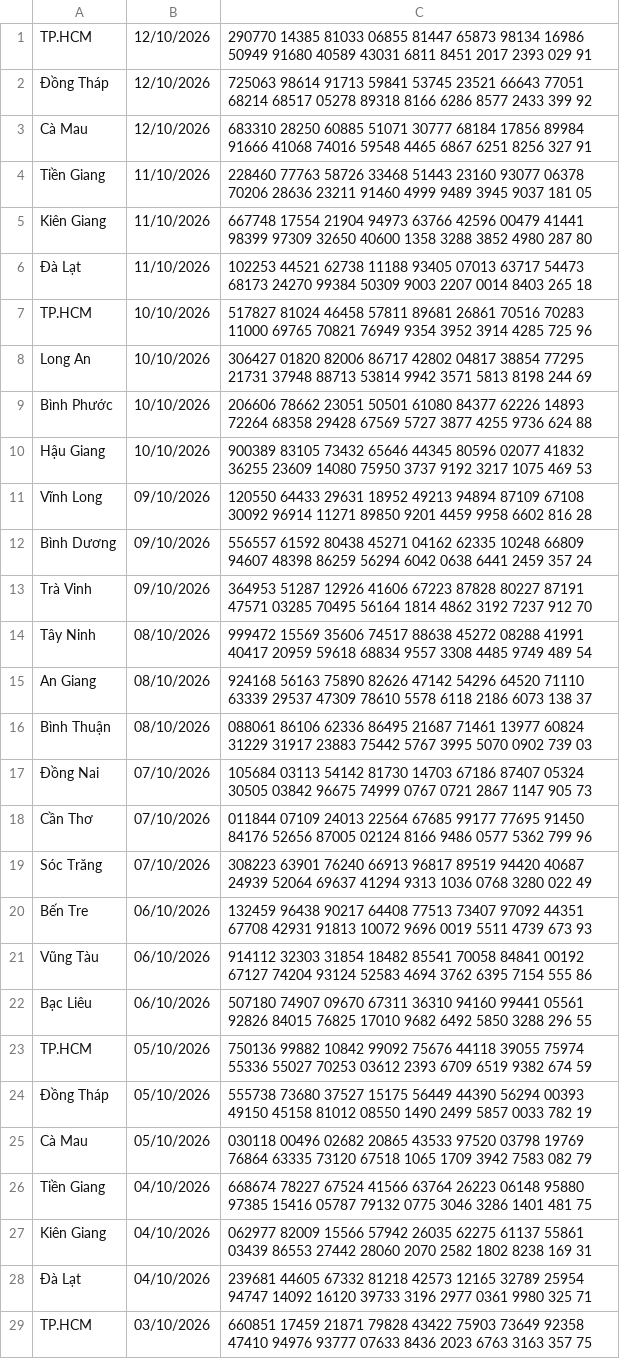
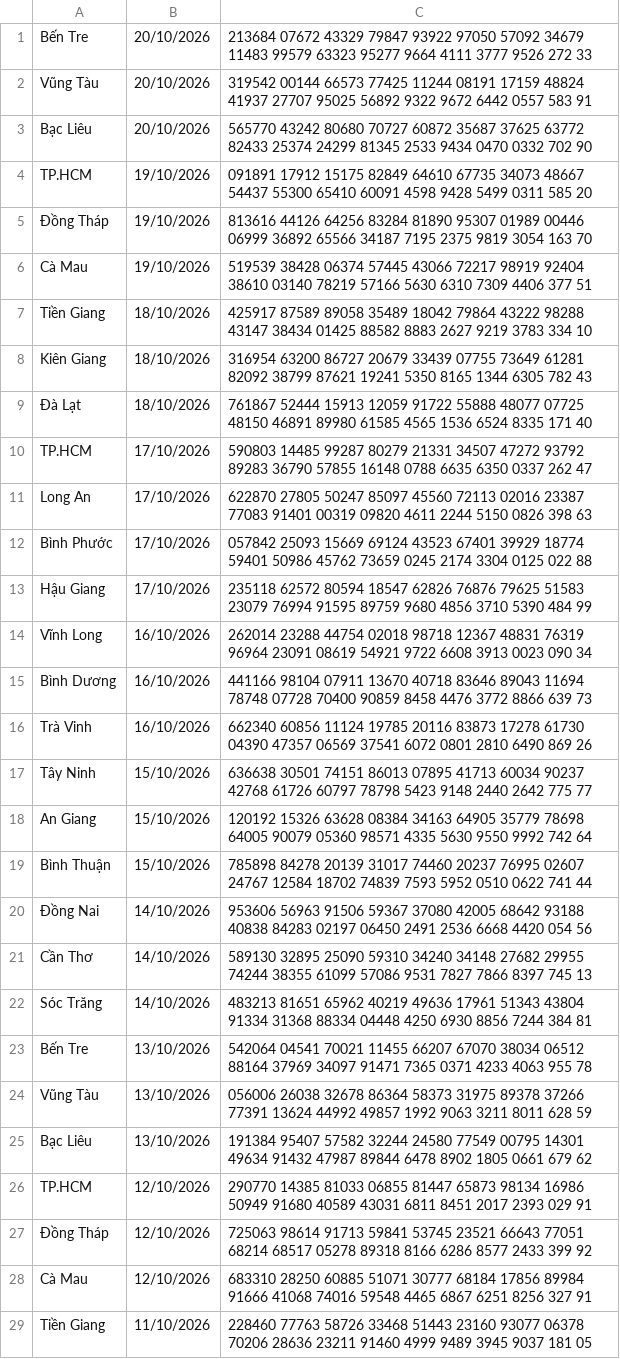
Before and after one commit to haumagic29061995/lote, a CSV file: src/assets/csv/loto.csv, drawn as a sheet; only a part is shown; the shorter side is filled out with more unchanged rows; the diff names each change by its address in the sheet, - before the commit and + after, or states it on an @@ line.

```diff
--- a/src/assets/csv/loto.csv
+++ b/src/assets/csv/loto.csv
+row 1: Bến Tre | 20/10/2026 | 213684 07672 43329 79847 93922 97050 57092 34679 11483 99579 63323 95277 9664 4111 3777 9526 272 33
+row 2: Vũng Tàu | 20/10/2026 | 319542 00144 66573 77425 11244 08191 17159 48824 41937 27707 95025 56892 9322 9672 6442 0557 583 91
+row 3: Bạc Liêu | 20/10/2026 | 565770 43242 80680 70727 60872 35687 37625 63772 82433 25374 24299 81345 2533 9434 0470 0332 702 90
+row 4: TP.HCM | 19/10/2026 | 091891 17912 15175 82849 64610 67735 34073 48667 54437 55300 65410 60091 4598 9428 5499 0311 585 20
+row 5: Đồng Tháp | 19/10/2026 | 813616 44126 64256 83284 81890 95307 01989 00446 06999 36892 65566 34187 7195 2375 9819 3054 163 70
+row 6: Cà Mau | 19/10/2026 | 519539 38428 06374 57445 43066 72217 98919 92404 38610 03140 78219 57166 5630 6310 7309 4406 377 51
+row 7: Tiền Giang | 18/10/2026 | 425917 87589 89058 35489 18042 79864 43222 98288 43147 38434 01425 88582 8883 2627 9219 3783 334 10
+row 8: Kiên Giang | 18/10/2026 | 316954 63200 86727 20679 33439 07755 73649 61281 82092 38799 87621 19241 5350 8165 1344 6305 782 43
+row 9: Đà Lạt | 18/10/2026 | 761867 52444 15913 12059 91722 55888 48077 07725 48150 46891 89980 61585 4565 1536 6524 8335 171 40
+row 10: TP.HCM | 17/10/2026 | 590803 14485 99287 80279 21331 34507 47272 93792 89283 36790 57855 16148 0788 6635 6350 0337 262 47
+row 11: Long An | 17/10/2026 | 622870 27805 50247 85097 45560 72113 02016 23387 77083 91401 00319 09820 4611 2244 5150 0826 398 63
+row 12: Bình Phước | 17/10/2026 | 057842 25093 15669 69124 43523 67401 39929 18774 59401 50986 45762 73659 0245 2174 3304 0125 022 88
+row 13: Hậu Giang | 17/10/2026 | 235118 62572 80594 18547 62826 76876 79625 51583 23079 76994 91595 89759 9680 4856 3710 5390 484 99
+row 14: Vĩnh Long | 16/10/2026 | 262014 23288 44754 02018 98718 12367 48831 76319 96964 23091 08619 54921 9722 6608 3913 0023 090 34
+row 15: Bình Dương | 16/10/2026 | 441166 98104 07911 13670 40718 83646 89043 11694 78748 07728 70400 90859 8458 4476 3772 8866 639 73
+row 16: Trà Vinh | 16/10/2026 | 662340 60856 11124 19785 20116 83873 17278 61730 04390 47357 06569 37541 6072 0801 2810 6490 869 26
+row 17: Tây Ninh | 15/10/2026 | 636638 30501 74151 86013 07895 41713 60034 90237 42768 61726 60797 78798 5423 9148 2440 2642 775 77
+row 18: An Giang | 15/10/2026 | 120192 15326 63628 08384 34163 64905 35779 78698 64005 90079 05360 98571 4335 5630 9550 9992 742 64
+row 19: Bình Thuận | 15/10/2026 | 785898 84278 20139 31017 74460 20237 76995 02607 24767 12584 18702 74839 7593 5952 0510 0622 741 44
+row 20: Đồng Nai | 14/10/2026 | 953606 56963 91506 59367 37080 42005 68642 93188 40838 84283 02197 06450 2491 2536 6668 4420 054 56
+row 21: Cần Thơ | 14/10/2026 | 589130 32895 25090 59310 34240 34148 27682 29955 74244 38355 61099 57086 9531 7827 7866 8397 745 13
+row 22: Sóc Trăng | 14/10/2026 | 483213 81651 65962 40219 49636 17961 51343 43804 91334 31368 88334 04448 4250 6930 8856 7244 384 81
+row 23: Bến Tre | 13/10/2026 | 542064 04541 70021 11455 66207 67070 38034 06512 88164 37969 34097 91471 7365 0371 4233 4063 955 78
+row 24: Vũng Tàu | 13/10/2026 | 056006 26038 32678 86364 58373 31975 89378 37266 77391 13624 44992 49857 1992 9063 3211 8011 628 59
+row 25: Bạc Liêu | 13/10/2026 | 191384 95407 57582 32244 24580 77549 00795 14301 49634 91432 47987 89844 6478 8902 1805 0661 679 62
```
Also changed, not shown: src/assets/csv/lote55.csv, 4 other files.
